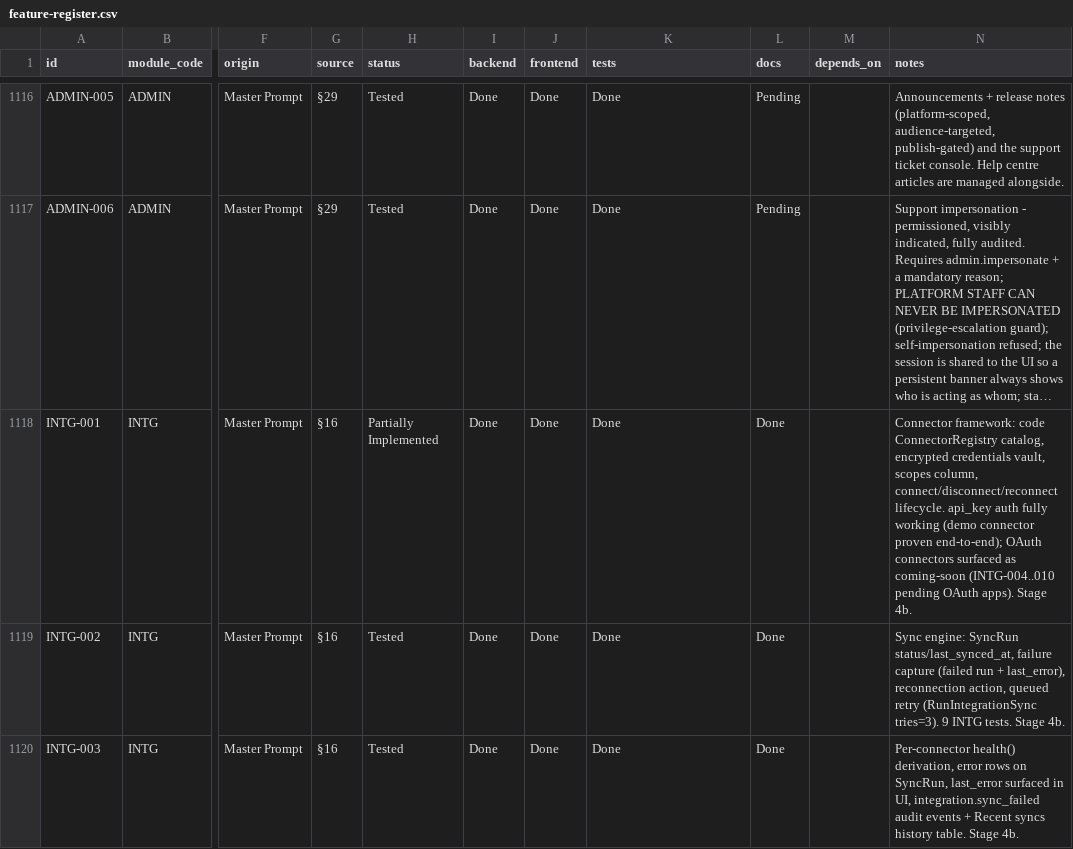
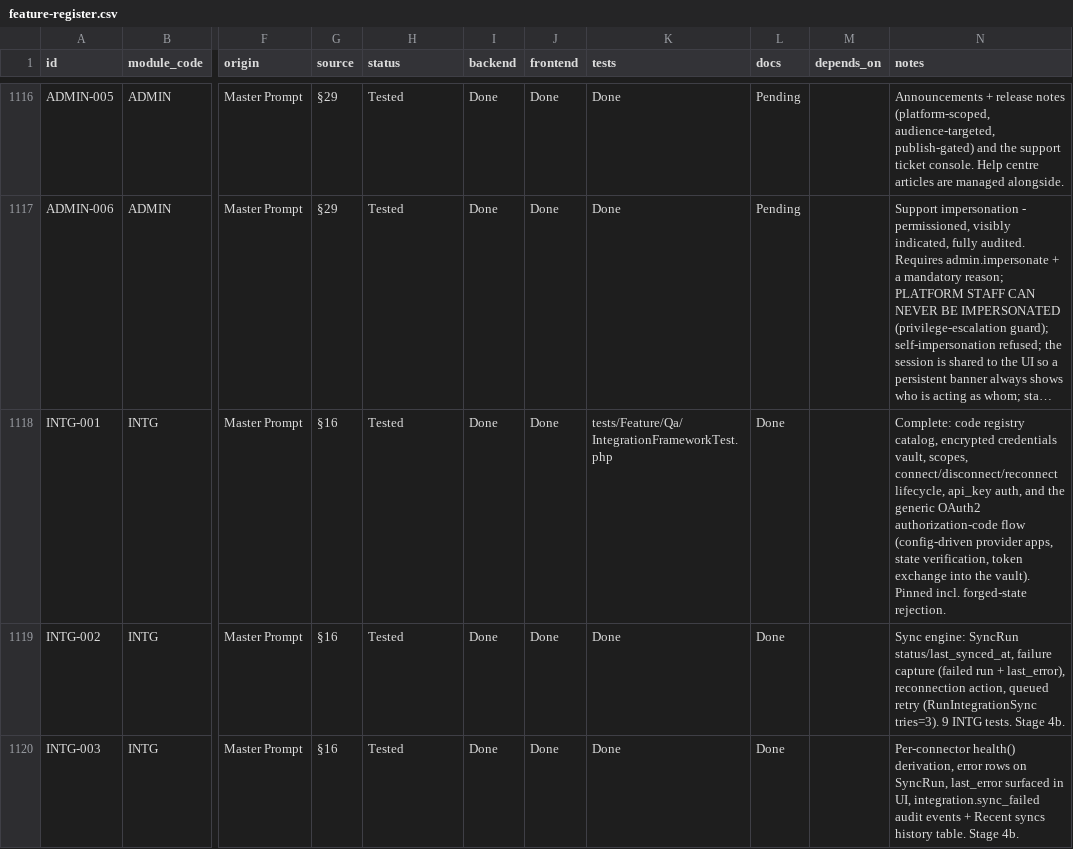
Before and after one commit to TechPioDev/piotrack, a CSV file: docs/register/feature-register.csv, drawn as a sheet; only a part is shown, gaps mark what is left out; long unchanged cells end in …; the diff covers the shown part only; the diff names each change by its address in the sheet, - before the commit and + after, or states it on an @@ line.

```diff
--- a/docs/register/feature-register.csv
+++ b/docs/register/feature-register.csv
-H1118 (status): Partially Implemented
+H1118 (status): Tested
-K1118 (tests): Done
+K1118 (tests): tests/Feature/Qa/IntegrationFrameworkTest.php
-N1118 (notes): Connector framework: code ConnectorRegistry catalog, encrypted credentials vault, scopes column, connect/disconnect/reconnect lifecycle. api_key auth fully working (demo connector proven end-to-end); OAuth connectors surfaced as coming-soon (INTG-004..010 pending OAuth apps). Stage 4b.
+N1118 (notes): Complete: code registry catalog, encrypted credentials vault, scopes, connect/disconnect/reconnect lifecycle, api_key auth, and the generic OAuth2 authorization-code flow (config-driven provider apps, state verification, token exchange into the vault). Pinned incl. forged-state rejection.
```
Also changed, not shown: 15 edited cells elsewhere in this file, 16 other files.
